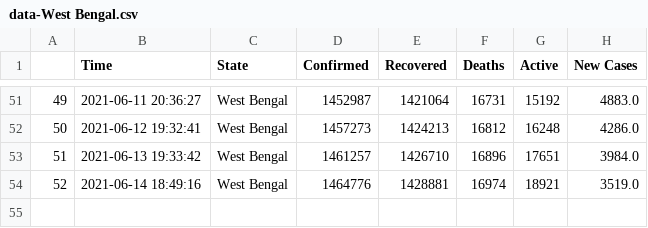
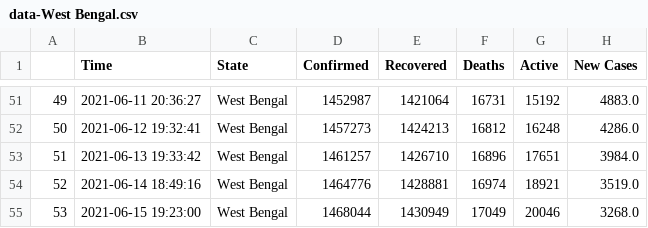
Before and after one commit to dakkshesh07/covid19_data-india-DERP, a CSV file: West Bengal/data-West Bengal.csv, drawn as a sheet; only a part is shown, gaps mark what is left out.

Commit message:
West Bengal: upload updated datasets, fetched on 2021-06-15 19:23:00

```diff
--- a/West Bengal/data-West Bengal.csv
+++ b/West Bengal/data-West Bengal.csv
@@ -54 +54,2 @@
 52,2021-06-14 18:49:16,West Bengal,1464776,1428881,16974,18921,3519.0
+53,2021-06-15 19:23:00,West Bengal,1468044,1430949,17049,20046,3268.0
```
